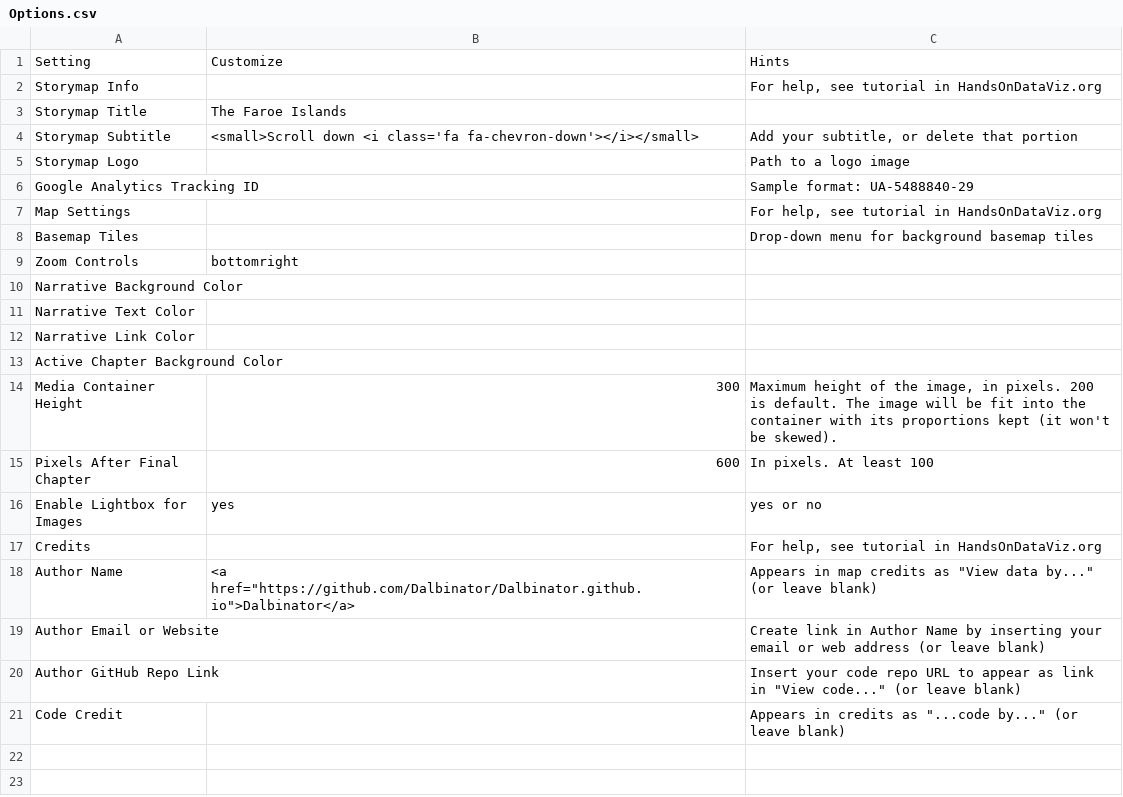
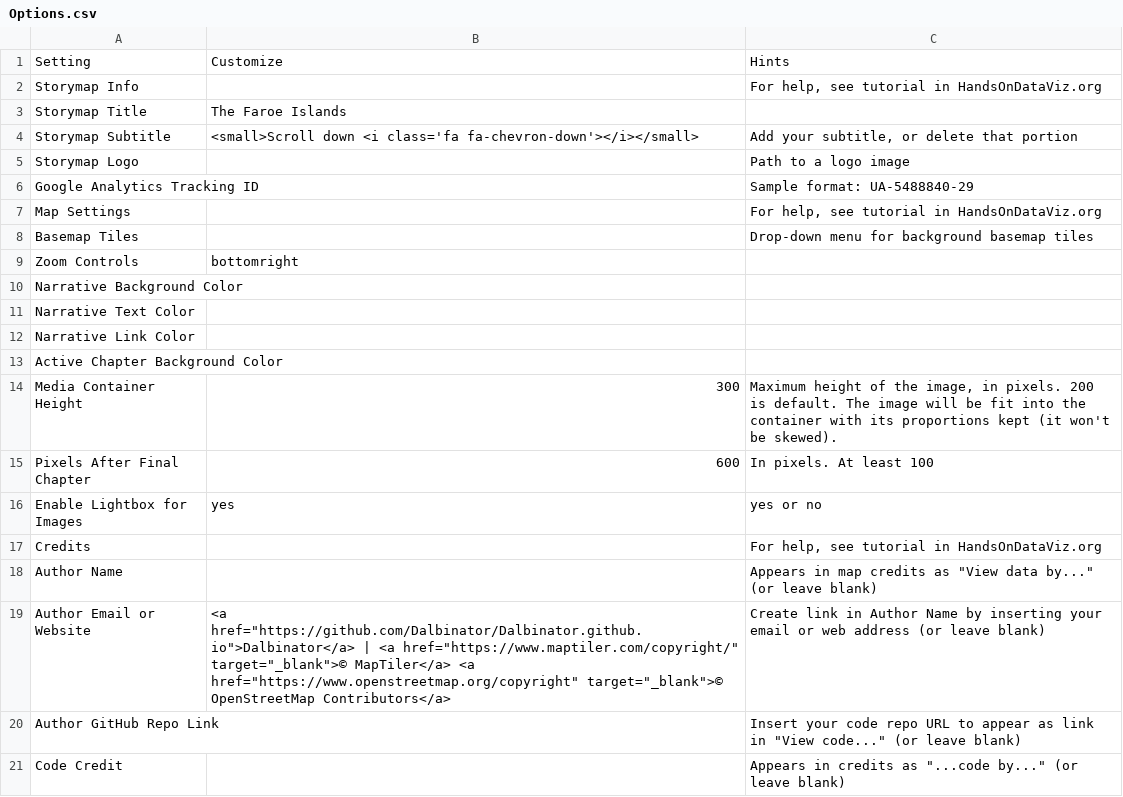
Before and after one commit to Dalbinator/Dalbinator.github.io, a CSV file: csv/Options.csv, drawn as a sheet.

Commit message:
Update Options.csv

```diff
--- a/csv/Options.csv
+++ b/csv/Options.csv
@@ -17,4 +17,4 @@ Enable Lightbox for Images,yes,yes or no
 Credits,,"For help, see tutorial in HandsOnDataViz.org"
-Author Name,"<a href=""https://github.com/Dalbinator/Dalbinator.github.io"">Dalbinator</a>","Appears in map credits as ""View data by..."" (or leave blank)"
-Author Email or Website,,Create link in Author Name by inserting your email or web address (or leave blank)
+Author Name,,"Appears in map credits as ""View data by..."" (or leave blank)"
+Author Email or Website,"<a href=""https://github.com/Dalbinator/Dalbinator.github.io"">Dalbinator</a> | <a href=""https://www.maptiler.com/copyright/"" target=""_blank"">© MapTiler</a> <a href=""https://www.openstreetmap.org/copyright"" target=""_blank"">© OpenStreetMap Contributors</a>",Create link in Author Name by inserting your email or web address (or leave blank)
 Author GitHub Repo Link,,"Insert your code repo URL to appear as link in ""View code..."" (or leave blank)"
```
